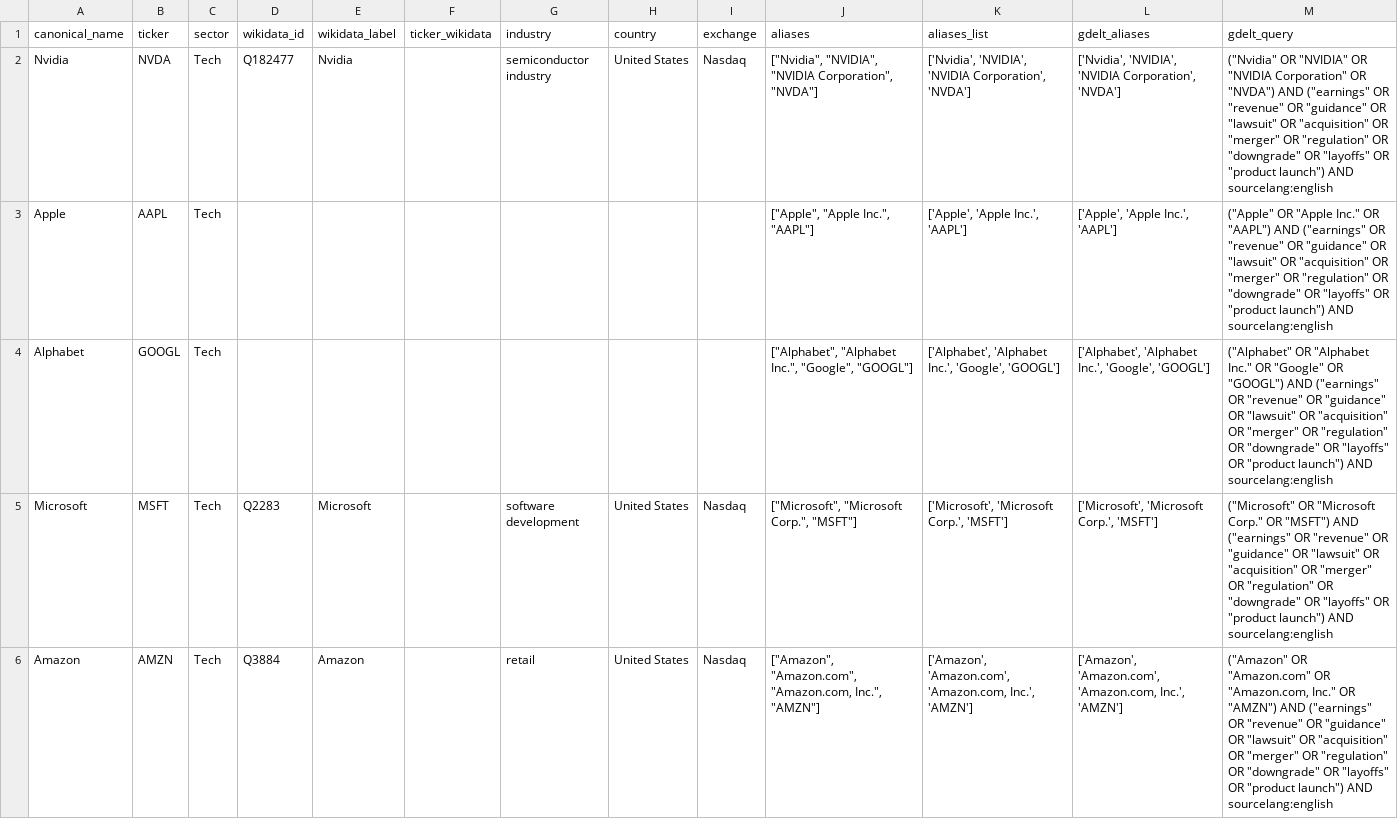
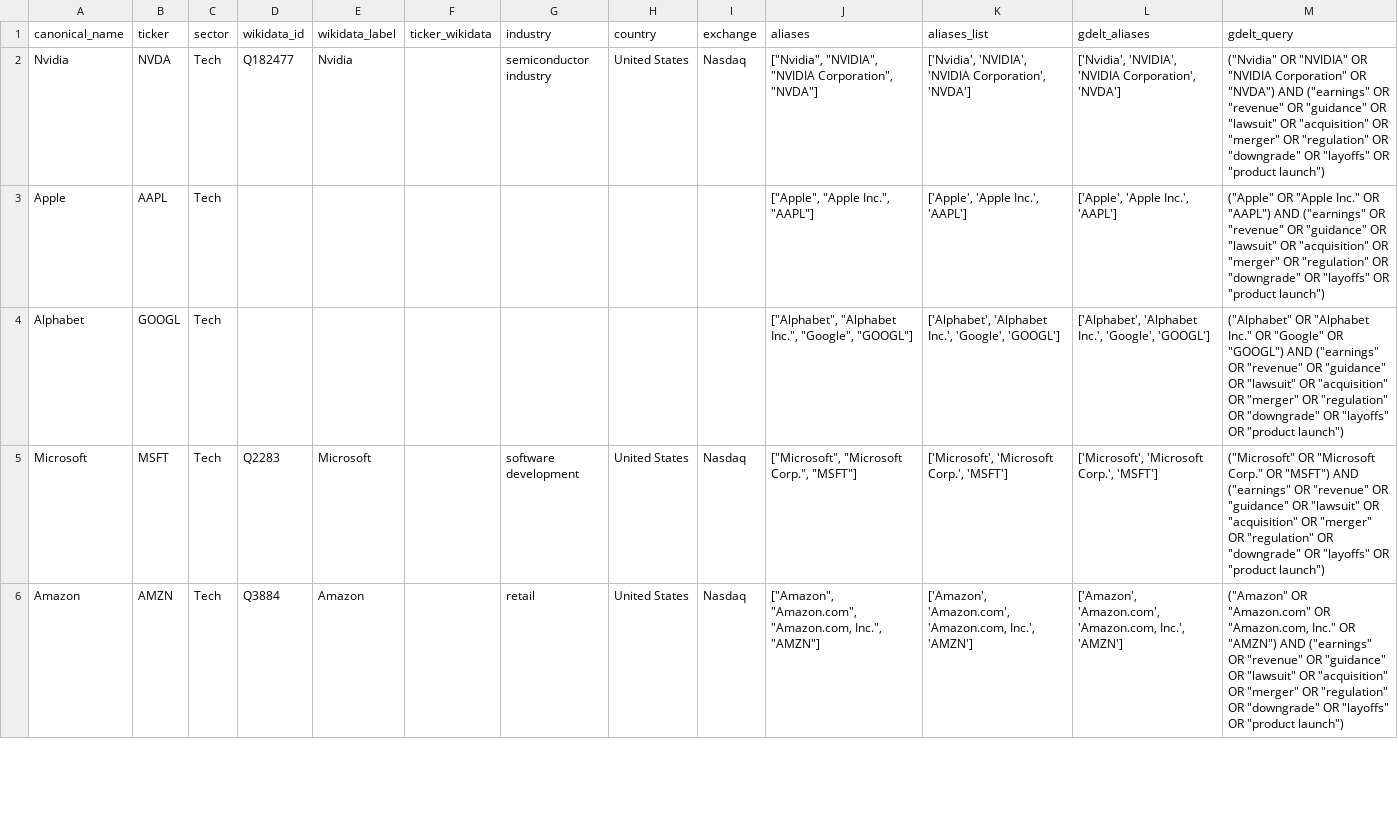
Before and after one commit to NicolasBrj/Modal-Nicolas-El-Bourji-Jean-Paul-Aldawaliby, a CSV file: data/processed/companies_with_gdelt_queries.csv, drawn as a sheet; only a part is shown; the diff covers the shown part only.

```diff
--- a/data/processed/companies_with_gdelt_queries.csv
+++ b/data/processed/companies_with_gdelt_queries.csv
@@ -1,6 +1,6 @@
 canonical_name,ticker,sector,wikidata_id,wikidata_label,ticker_wikidata,industry,country,exchange,aliases,aliases_list,gdelt_aliases,gdelt_query
-Nvidia,NVDA,Tech,Q182477,Nvidia,,semiconductor industry,United States,Nasdaq,"[""Nvidia"", ""NVIDIA"", ""NVIDIA Corporation"", ""NVDA""]","['Nvidia', 'NVIDIA', 'NVIDIA Corporation', 'NVDA']","['Nvidia', 'NVIDIA', 'NVIDIA Corporation', 'NVDA']","(""Nvidia"" OR ""NVIDIA"" OR ""NVIDIA Corporation"" OR ""NVDA"") AND (""earnings"" OR ""revenue"" OR ""guidance"" OR ""lawsuit"" OR ""acquisition"" OR ""merger"" OR ""regulation"" OR ""downgrade"" OR ""layoffs"" OR ""product launch"") AND sourcelang:english"
-Apple,AAPL,Tech,,,,,,,"[""Apple"", ""Apple Inc."", ""AAPL""]","['Apple', 'Apple Inc.', 'AAPL']","['Apple', 'Apple Inc.', 'AAPL']","(""Apple"" OR ""Apple Inc."" OR ""AAPL"") AND (""earnings"" OR ""revenue"" OR ""guidance"" OR ""lawsuit"" OR ""acquisition"" OR ""merger"" OR ""regulation"" OR ""downgrade"" OR ""layoffs"" OR ""product launch"") AND sourcelang:english"
-Alphabet,GOOGL,Tech,,,,,,,"[""Alphabet"", ""Alphabet Inc."", ""Google"", ""GOOGL""]","['Alphabet', 'Alphabet Inc.', 'Google', 'GOOGL']","['Alphabet', 'Alphabet Inc.', 'Google', 'GOOGL']","(""Alphabet"" OR ""Alphabet Inc."" OR ""Google"" OR ""GOOGL"") AND (""earnings"" OR ""revenue"" OR ""guidance"" OR ""lawsuit"" OR ""acquisition"" OR ""merger"" OR ""regulation"" OR ""downgrade"" OR ""layoffs"" OR ""product launch"") AND sourcelang:english"
-Microsoft,MSFT,Tech,Q2283,Microsoft,,software development,United States,Nasdaq,"[""Microsoft"", ""Microsoft Corp."", ""MSFT""]","['Microsoft', 'Microsoft Corp.', 'MSFT']","['Microsoft', 'Microsoft Corp.', 'MSFT']","(""Microsoft"" OR ""Microsoft Corp."" OR ""MSFT"") AND (""earnings"" OR ""revenue"" OR ""guidance"" OR ""lawsuit"" OR ""acquisition"" OR ""merger"" OR ""regulation"" OR ""downgrade"" OR ""layoffs"" OR ""product launch"") AND sourcelang:english"
-Amazon,AMZN,Tech,Q3884,Amazon,,retail,United States,Nasdaq,"[""Amazon"", ""Amazon.com"", ""Amazon.com, Inc."", ""AMZN""]","['Amazon', 'Amazon.com', 'Amazon.com, Inc.', 'AMZN']","['Amazon', 'Amazon.com', 'Amazon.com, Inc.', 'AMZN']","(""Amazon"" OR ""Amazon.com"" OR ""Amazon.com, Inc."" OR ""AMZN"") AND (""earnings"" OR ""revenue"" OR ""guidance"" OR ""lawsuit"" OR ""acquisition"" OR ""merger"" OR ""regulation"" OR ""downgrade"" OR ""layoffs"" OR ""product launch"") AND sourcelang:english"
+Nvidia,NVDA,Tech,Q182477,Nvidia,,semiconductor industry,United States,Nasdaq,"[""Nvidia"", ""NVIDIA"", ""NVIDIA Corporation"", ""NVDA""]","['Nvidia', 'NVIDIA', 'NVIDIA Corporation', 'NVDA']","['Nvidia', 'NVIDIA', 'NVIDIA Corporation', 'NVDA']","(""Nvidia"" OR ""NVIDIA"" OR ""NVIDIA Corporation"" OR ""NVDA"") AND (""earnings"" OR ""revenue"" OR ""guidance"" OR ""lawsuit"" OR ""acquisition"" OR ""merger"" OR ""regulation"" OR ""downgrade"" OR ""layoffs"" OR ""product launch"")"
+Apple,AAPL,Tech,,,,,,,"[""Apple"", ""Apple Inc."", ""AAPL""]","['Apple', 'Apple Inc.', 'AAPL']","['Apple', 'Apple Inc.', 'AAPL']","(""Apple"" OR ""Apple Inc."" OR ""AAPL"") AND (""earnings"" OR ""revenue"" OR ""guidance"" OR ""lawsuit"" OR ""acquisition"" OR ""merger"" OR ""regulation"" OR ""downgrade"" OR ""layoffs"" OR ""product launch"")"
+Alphabet,GOOGL,Tech,,,,,,,"[""Alphabet"", ""Alphabet Inc."", ""Google"", ""GOOGL""]","['Alphabet', 'Alphabet Inc.', 'Google', 'GOOGL']","['Alphabet', 'Alphabet Inc.', 'Google', 'GOOGL']","(""Alphabet"" OR ""Alphabet Inc."" OR ""Google"" OR ""GOOGL"") AND (""earnings"" OR ""revenue"" OR ""guidance"" OR ""lawsuit"" OR ""acquisition"" OR ""merger"" OR ""regulation"" OR ""downgrade"" OR ""layoffs"" OR ""product launch"")"
+Microsoft,MSFT,Tech,Q2283,Microsoft,,software development,United States,Nasdaq,"[""Microsoft"", ""Microsoft Corp."", ""MSFT""]","['Microsoft', 'Microsoft Corp.', 'MSFT']","['Microsoft', 'Microsoft Corp.', 'MSFT']","(""Microsoft"" OR ""Microsoft Corp."" OR ""MSFT"") AND (""earnings"" OR ""revenue"" OR ""guidance"" OR ""lawsuit"" OR ""acquisition"" OR ""merger"" OR ""regulation"" OR ""downgrade"" OR ""layoffs"" OR ""product launch"")"
+Amazon,AMZN,Tech,Q3884,Amazon,,retail,United States,Nasdaq,"[""Amazon"", ""Amazon.com"", ""Amazon.com, Inc."", ""AMZN""]","['Amazon', 'Amazon.com', 'Amazon.com, Inc.', 'AMZN']","['Amazon', 'Amazon.com', 'Amazon.com, Inc.', 'AMZN']","(""Amazon"" OR ""Amazon.com"" OR ""Amazon.com, Inc."" OR ""AMZN"") AND (""earnings"" OR ""revenue"" OR ""guidance"" OR ""lawsuit"" OR ""acquisition"" OR ""merger"" OR ""regulation"" OR ""downgrade"" OR ""layoffs"" OR ""product launch"")"
```
Also changed, not shown: 15 edited cells elsewhere in this file, 2 other files.
